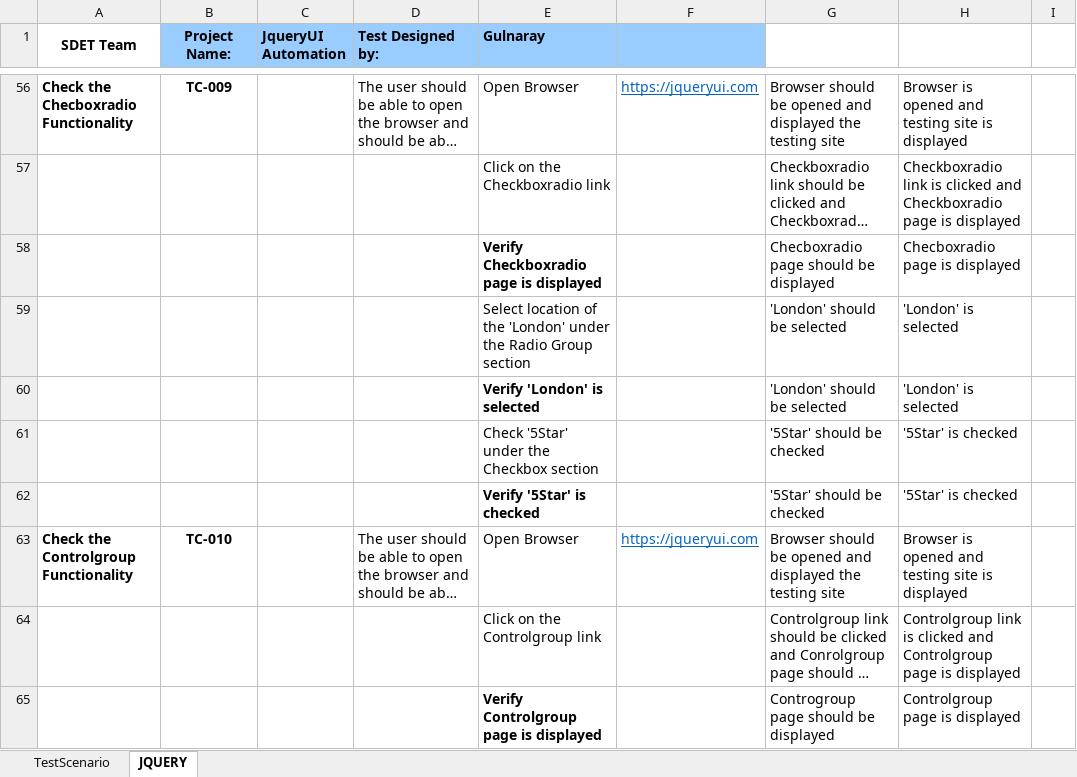
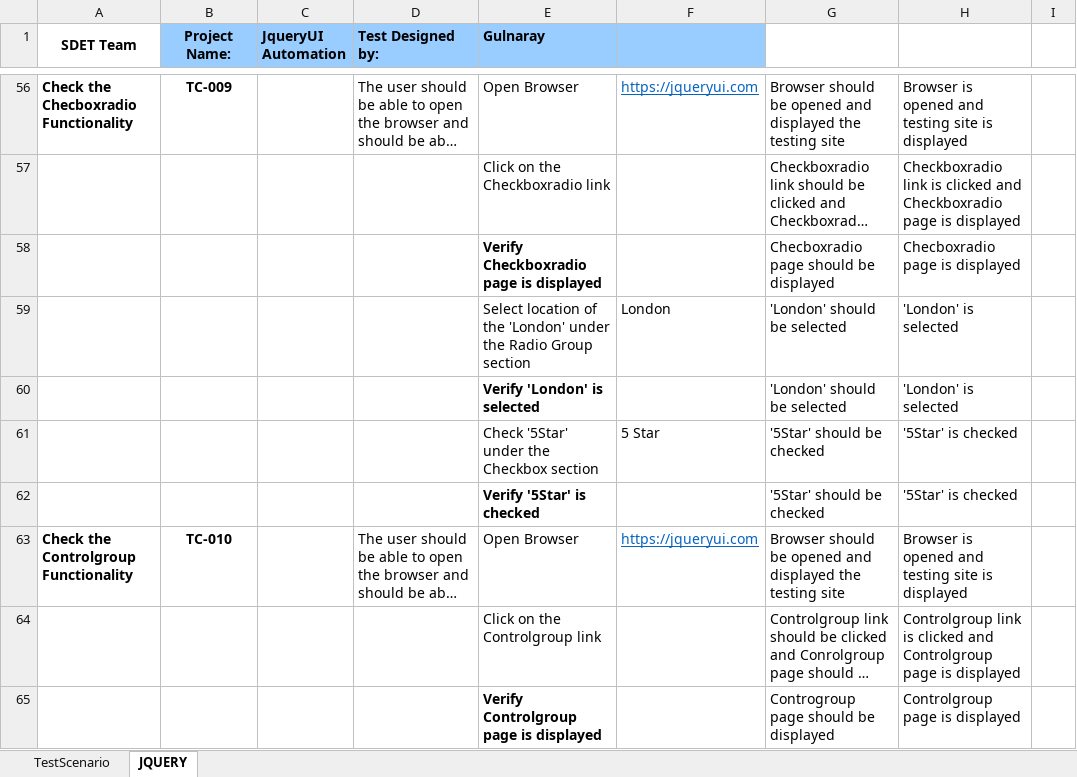
Before and after one commit to VenusElNa/FirstAssignment, an Excel workbook: source_file/jquery_testscenario.xlsx, sheet JQUERY, drawn as a sheet; only a part is shown, gaps mark what is left out; long unchanged cells end in …; values as stored, in another font and other column widths than the file's, no borders; the diff covers the shown part only; the diff names each change by its address in the sheet, - before the commit and + after, or states it on an @@ line.

```diff
--- a/source_file/jquery_testscenario.xlsx (sheet JQUERY)
+++ b/source_file/jquery_testscenario.xlsx (sheet JQUERY)
-F59: (empty)
+F59: London
-F61: (empty)
+F61: 5 Star
```
Also changed, not shown: 14 edited cells and cell formats elsewhere in this sheet, 1 other file.
